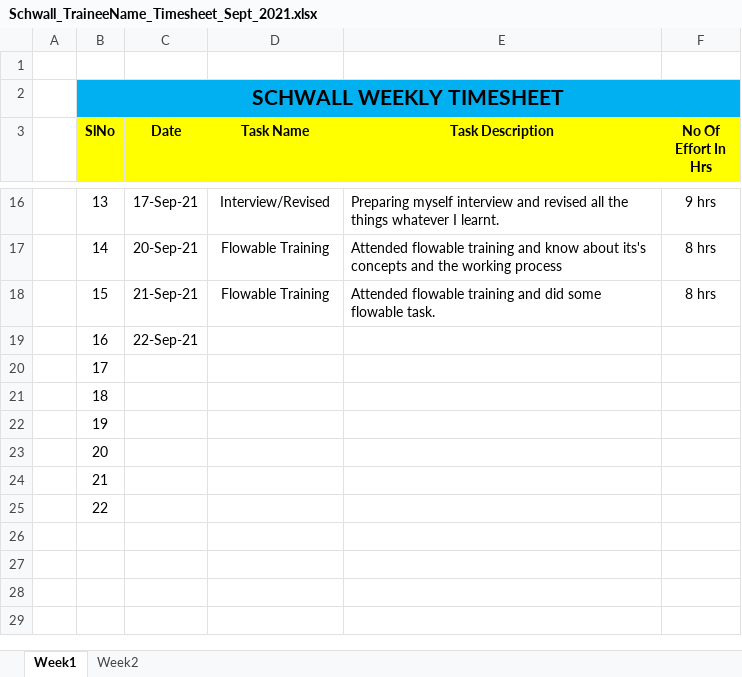
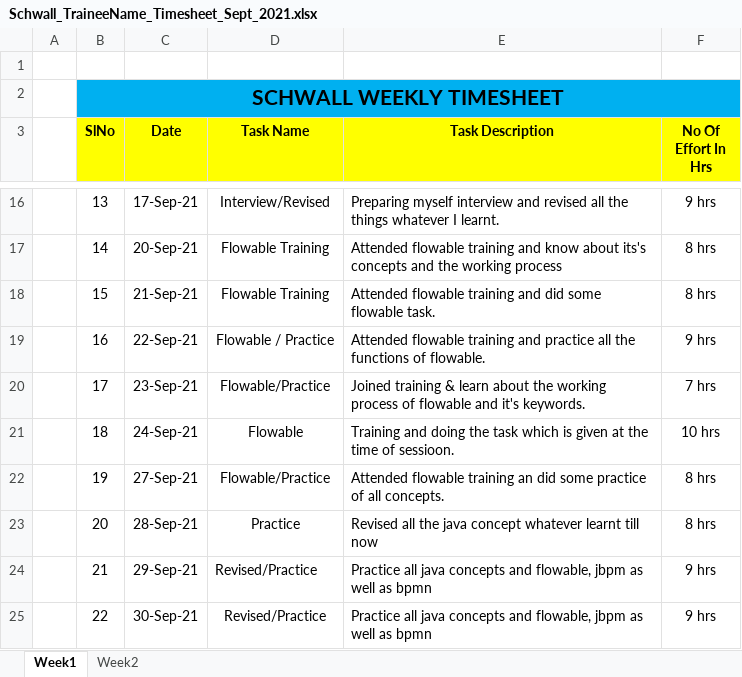
Before and after one commit to Surge-Technology/JavaTraining-Batch1, an Excel workbook: Sunny/Timesheet/Schwall_TraineeName_Timesheet_Sept_2021.xlsx, sheet Week1, drawn as a sheet; only a part is shown, gaps mark what is left out; values as stored, in another font and other column widths than the file's, no borders; the diff names each change by its address in the sheet, - before the commit and + after, or states it on an @@ line.

Commit message:
Update Schwall_TraineeName_Timesheet_Sept_2021.xlsx

```diff
--- a/Sunny/Timesheet/Schwall_TraineeName_Timesheet_Sept_2021.xlsx (sheet Week1)
+++ b/Sunny/Timesheet/Schwall_TraineeName_Timesheet_Sept_2021.xlsx (sheet Week1)
-D19 (Task Name): (empty)
+D19 (Task Name): Flowable / Practice
-E19 (Task Description): (empty)
+E19 (Task Description): Attended flowable training and practice all the functions of flowable.
-F19 (No Of Effort In Hrs): (empty)
+F19 (No Of Effort In Hrs): 9 hrs
-C20 (Date): (empty)
+C20 (Date): 23-Sep-21
-D20 (Task Name): (empty)
+D20 (Task Name): Flowable/Practice
-E20 (Task Description): (empty)
+E20 (Task Description): Joined training & learn about the working process of flowable and it's keywords.
-F20 (No Of Effort In Hrs): (empty)
+F20 (No Of Effort In Hrs): 7 hrs
-C21 (Date): (empty)
+C21 (Date): 24-Sep-21
-D21 (Task Name): (empty)
+D21 (Task Name): Flowable
-E21 (Task Description): (empty)
+E21 (Task Description): Training and doing the task which is given at the time of sessioon.
-F21 (No Of Effort In Hrs): (empty)
+F21 (No Of Effort In Hrs): 10 hrs
-C22 (Date): (empty)
+C22 (Date): 27-Sep-21
-D22 (Task Name): (empty)
+D22 (Task Name): Flowable/Practice
-E22 (Task Description): (empty)
+E22 (Task Description): Attended flowable training an did some practice of all concepts.
-F22:F23 (No Of Effort In Hrs): (empty)
+F22:F23 (No Of Effort In Hrs): 8 hrs
-C23 (Date): (empty)
+C23 (Date): 28-Sep-21
-D23 (Task Name): (empty)
+D23 (Task Name): Practice
-E23 (Task Description): (empty)
+E23 (Task Description): Revised all the java concept whatever learnt till now
-C24 (Date): (empty)
+C24 (Date): 29-Sep-21
-D24:D25 (Task Name): (empty)
+D24:D25 (Task Name): Revised/Practice
-E24:E25 (Task Description): (empty)
+E24:E25 (Task Description): Practice all java concepts and flowable, jbpm as well as bpmn
-F24:F25 (No Of Effort In Hrs): (empty)
+F24:F25 (No Of Effort In Hrs): 9 hrs
-C25 (Date): (empty)
+C25 (Date): 30-Sep-21
```
